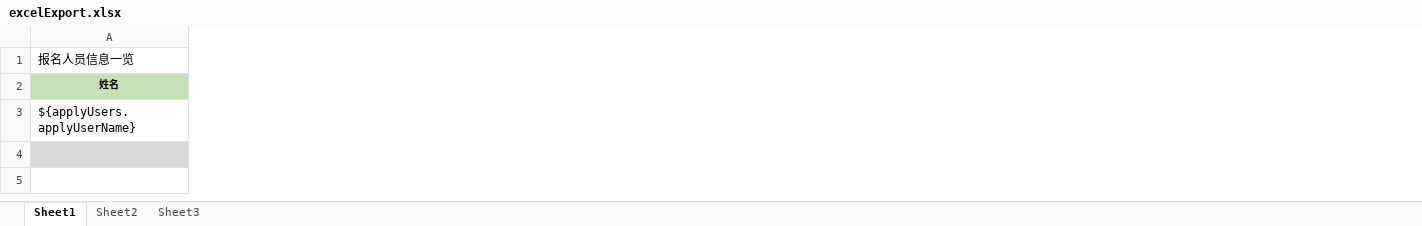
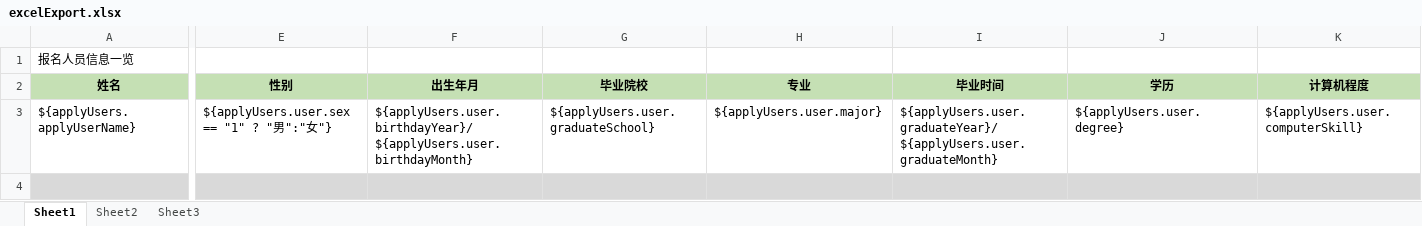
Before and after one commit to sealionhunter/lhj-project, an Excel workbook: exam/src/main/webapp/exam/WEB-INF/template/excelExport.xlsx, sheet Sheet1, drawn as a sheet; only a part is shown, gaps mark what is left out; values as stored, in another font and other column widths than the file's, no borders; the diff covers the shown part only; the diff names each change by its address in the sheet, - before the commit and + after, or states it on an @@ line.

Commit message:
update verify list column

```diff
--- a/exam/src/main/webapp/exam/WEB-INF/template/excelExport.xlsx (sheet Sheet1)
+++ b/exam/src/main/webapp/exam/WEB-INF/template/excelExport.xlsx (sheet Sheet1)
+column E (性别), row 3: ${applyUsers.user.sex == "1" ? "男":"女"}
+column F (出生年月), row 3: ${applyUsers.user.birthdayYear}/${applyUsers.user.birthdayMonth}
+column G (毕业院校), row 3: ${applyUsers.user.graduateSchool}
+column H (专业), row 3: ${applyUsers.user.major}
+column I (毕业时间), row 3: ${applyUsers.user.graduateYear}/${applyUsers.user.graduateMonth}
+column J (学历), row 3: ${applyUsers.user.degree}
+column K (计算机程度), row 3: ${applyUsers.user.computerSkill}
@@ A2 text size: larger @@
```
Also changed, not shown: 3 added columns and cell formats elsewhere in this sheet, 5 other files.
